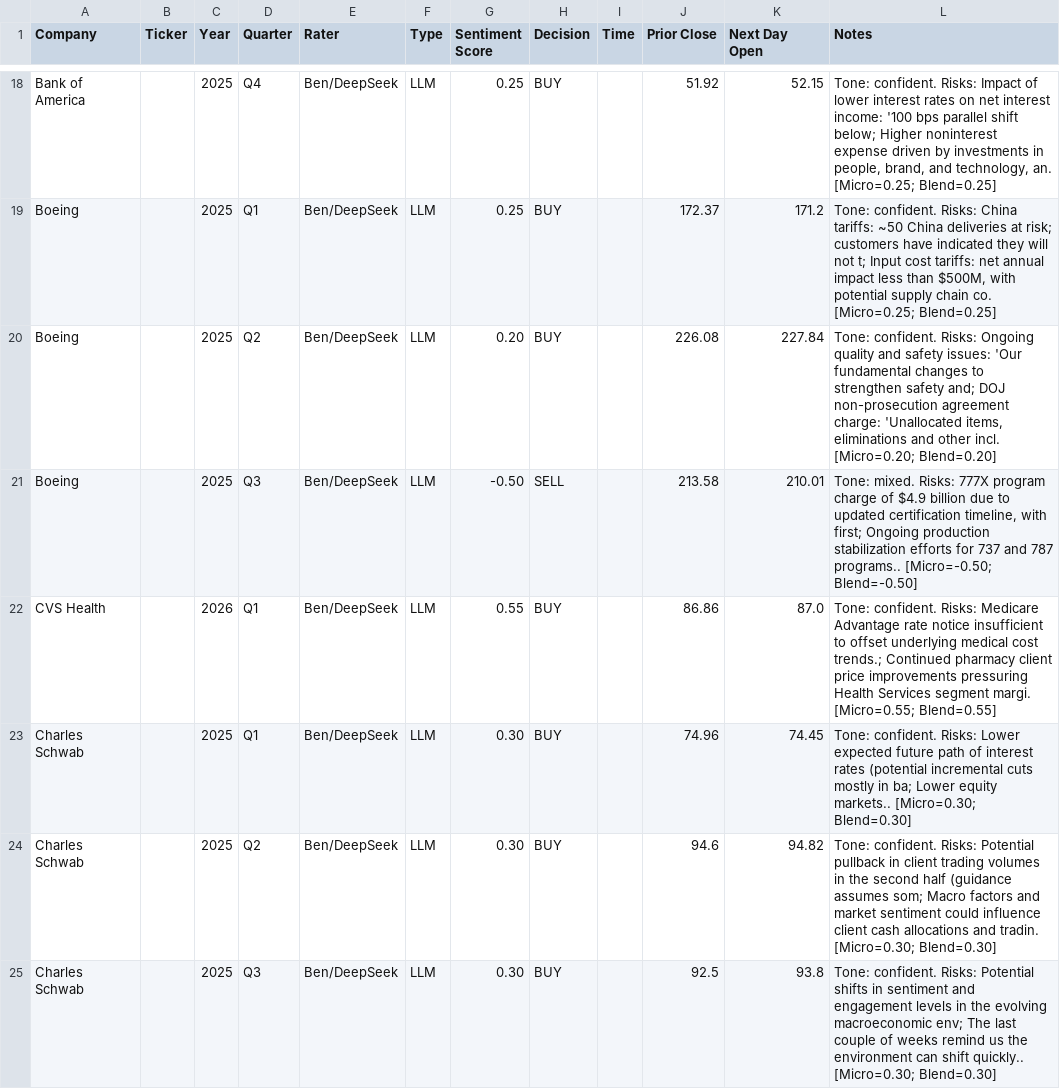
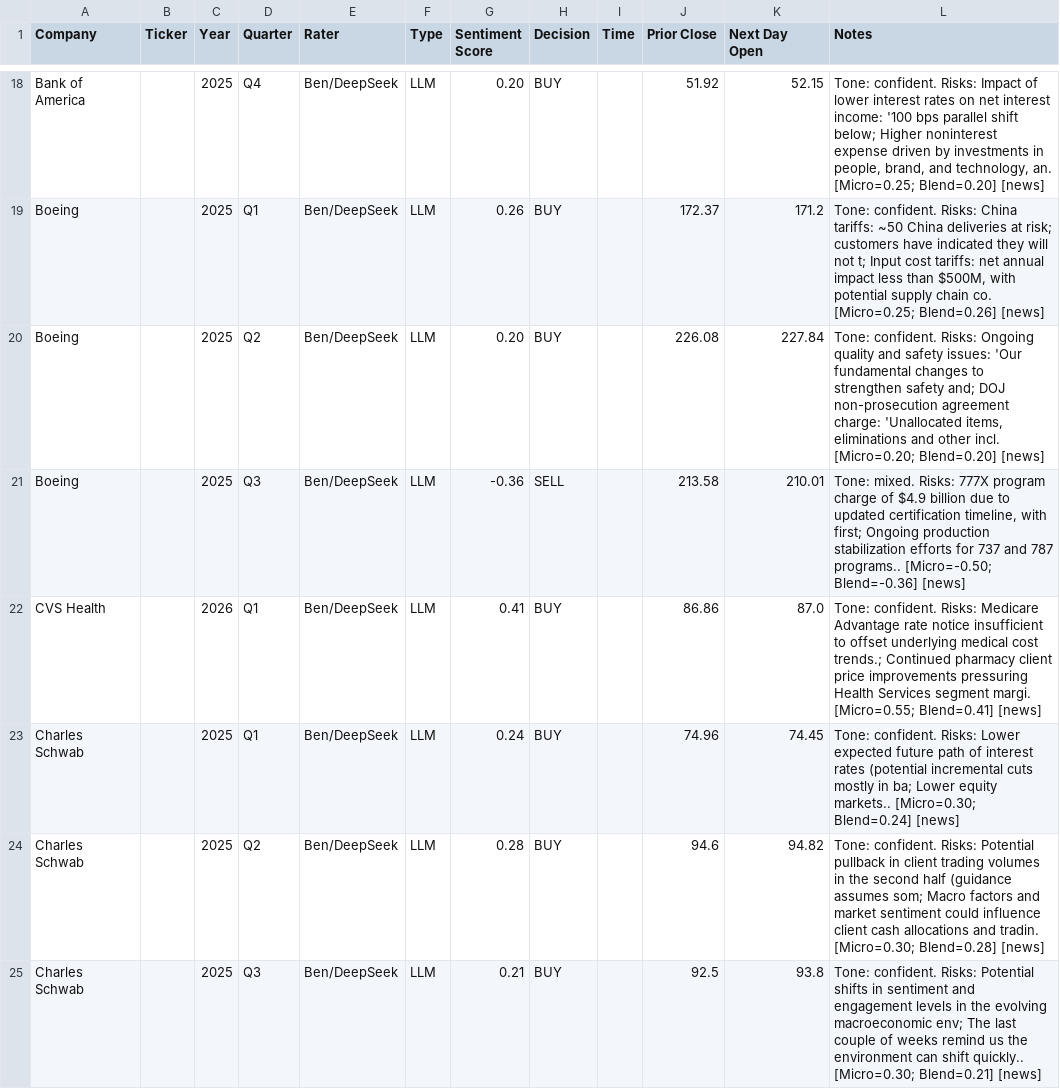
Before and after one commit to bencrowe0/citibank-arp, a TSV file: phase2/data_entry_rows.tsv, drawn as a sheet; only a part is shown, gaps mark what is left out; the diff covers the shown part only; the diff names each change by its address in the sheet, - before the commit and + after, or states it on an @@ line.

Commit message:
Regen phase2 data_entry_rows.tsv with post-news blend scores
TSV was stale from before the news-layer backfill (ef27a76), still
reflecting micro-only scores.

```diff
--- a/phase2/data_entry_rows.tsv
+++ b/phase2/data_entry_rows.tsv
-G18 (Sentiment Score): 0.25
+G18 (Sentiment Score): 0.20
-L18 (Notes): …an. [Micro=0.25; Blend=0.25]
+L18 (Notes): …an. [Micro=0.25; Blend=0.20] [news]
-G19 (Sentiment Score): 0.25
+G19 (Sentiment Score): 0.26
-L19 (Notes): …co. [Micro=0.25; Blend=0.25]
+L19 (Notes): …co. [Micro=0.25; Blend=0.26] [news]
-L20 (Notes): …[Micro=0.20; Blend=0.20]
+L20 (Notes): …[Micro=0.20; Blend=0.20] [news]
-G21 (Sentiment Score): -0.50
+G21 (Sentiment Score): -0.36
-L21 (Notes): …programs.. [Micro=-0.50; Blend=-0.50]
+L21 (Notes): …programs.. [Micro=-0.50; Blend=-0.36] [news]
-G22 (Sentiment Score): 0.55
+G22 (Sentiment Score): 0.41
-L22 (Notes): …margi. [Micro=0.55; Blend=0.55]
+L22 (Notes): …margi. [Micro=0.55; Blend=0.41] [news]
-G23 (Sentiment Score): 0.30
+G23 (Sentiment Score): 0.24
-L23 (Notes): …markets.. [Micro=0.30; Blend=0.30]
+L23 (Notes): …markets.. [Micro=0.30; Blend=0.24] [news]
-G24 (Sentiment Score): 0.30
+G24 (Sentiment Score): 0.28
-L24 (Notes): …tradin. [Micro=0.30; Blend=0.30]
+L24 (Notes): …tradin. [Micro=0.30; Blend=0.28] [news]
-G25 (Sentiment Score): 0.30
+G25 (Sentiment Score): 0.21
-L25 (Notes): …quickly.. [Micro=0.30; Blend=0.30]
+L25 (Notes): …quickly.. [Micro=0.30; Blend=0.21] [news]
```
Also changed, not shown: 182 edited cells elsewhere in this file.
